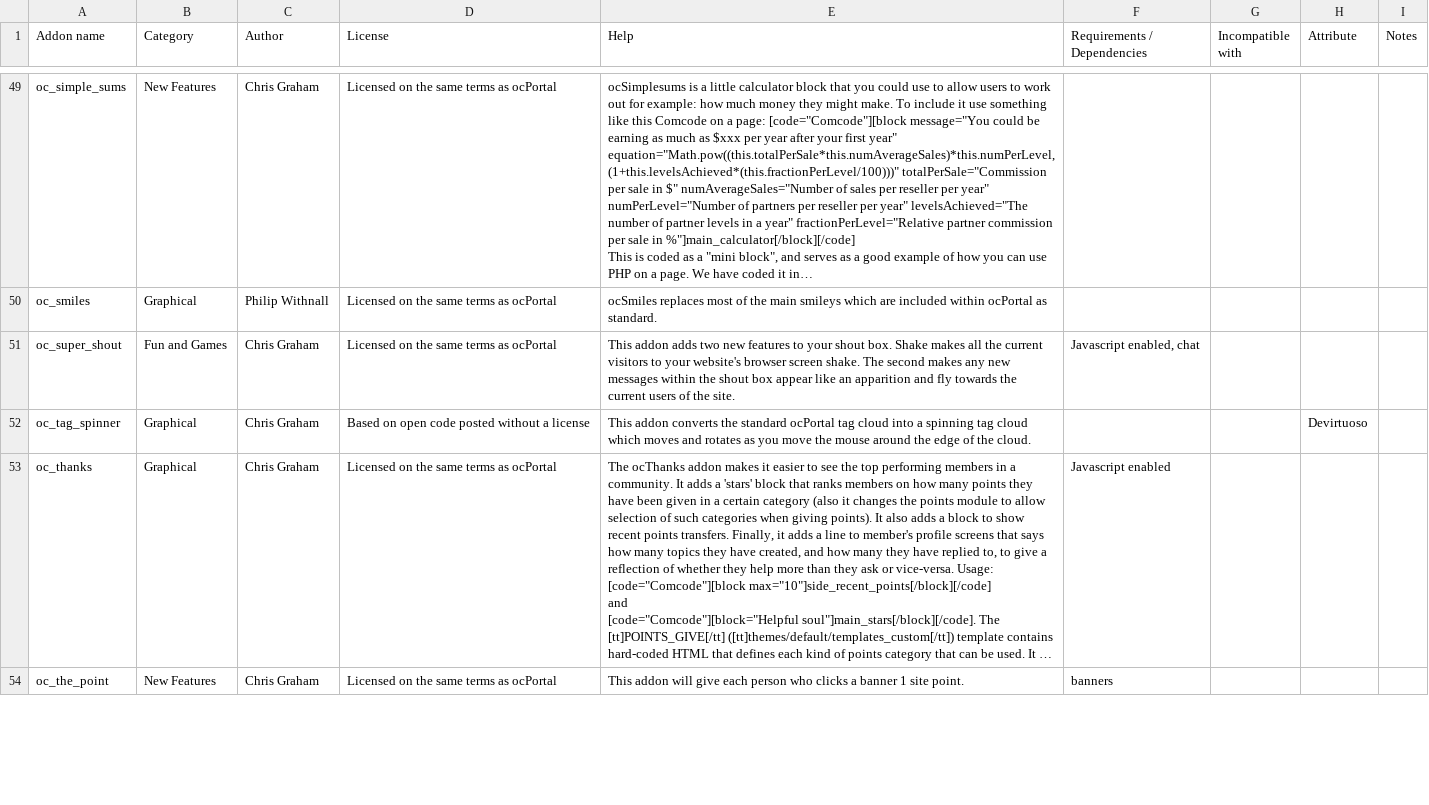
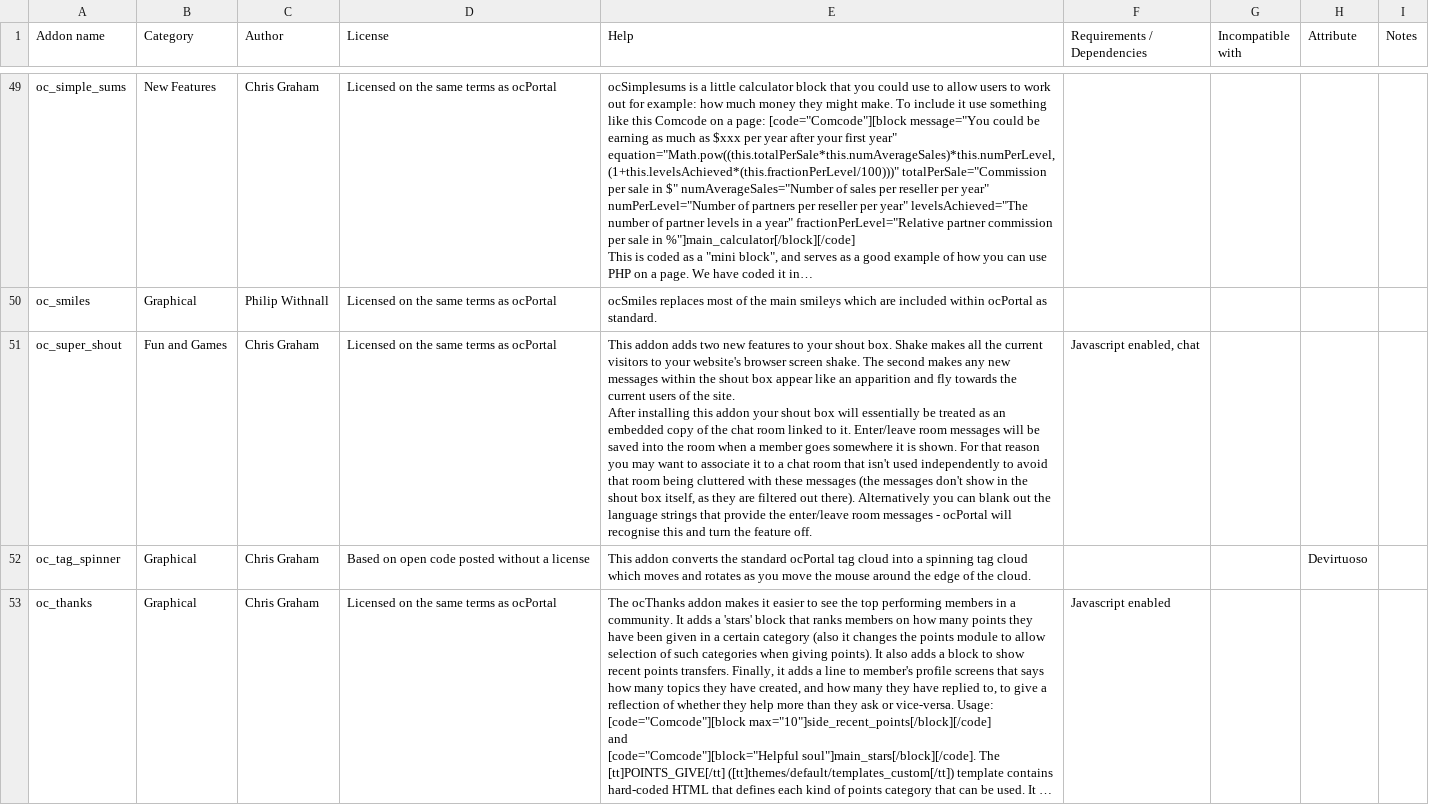
Before and after one commit to chrisgraham/ocPortal, a CSV file: data_custom/addon_details.csv, drawn as a sheet; only a part is shown, gaps mark what is left out; the shorter side is filled out with more unchanged rows; long unchanged cells end in …; ↵ is a line break in a cell; the diff names each change by its address in the sheet, - before the commit and + after, or states it on an @@ line.

Commit message:
Slightly better documentation for ocSuperShout addon

```diff
--- a/data_custom/addon_details.csv
+++ b/data_custom/addon_details.csv
-E51 (Help): …the site.
+E51 (Help): …the site. ↵ After installing this addon your shout box will essentially be treated as an embedded copy of the chat room linked to it. Enter/leave room messages will be saved into the room when a member goes somewhere it is shown. For that reason you may want to associate it to a chat room that isn't used independently to avoid that room being cluttered with these messages (the messages don't show in the shout box itself, as they are filtered out there). Alternatively you can blank out the language strings that provide the enter/leave room messages - ocPortal will recognise this and turn the feature off.
```
